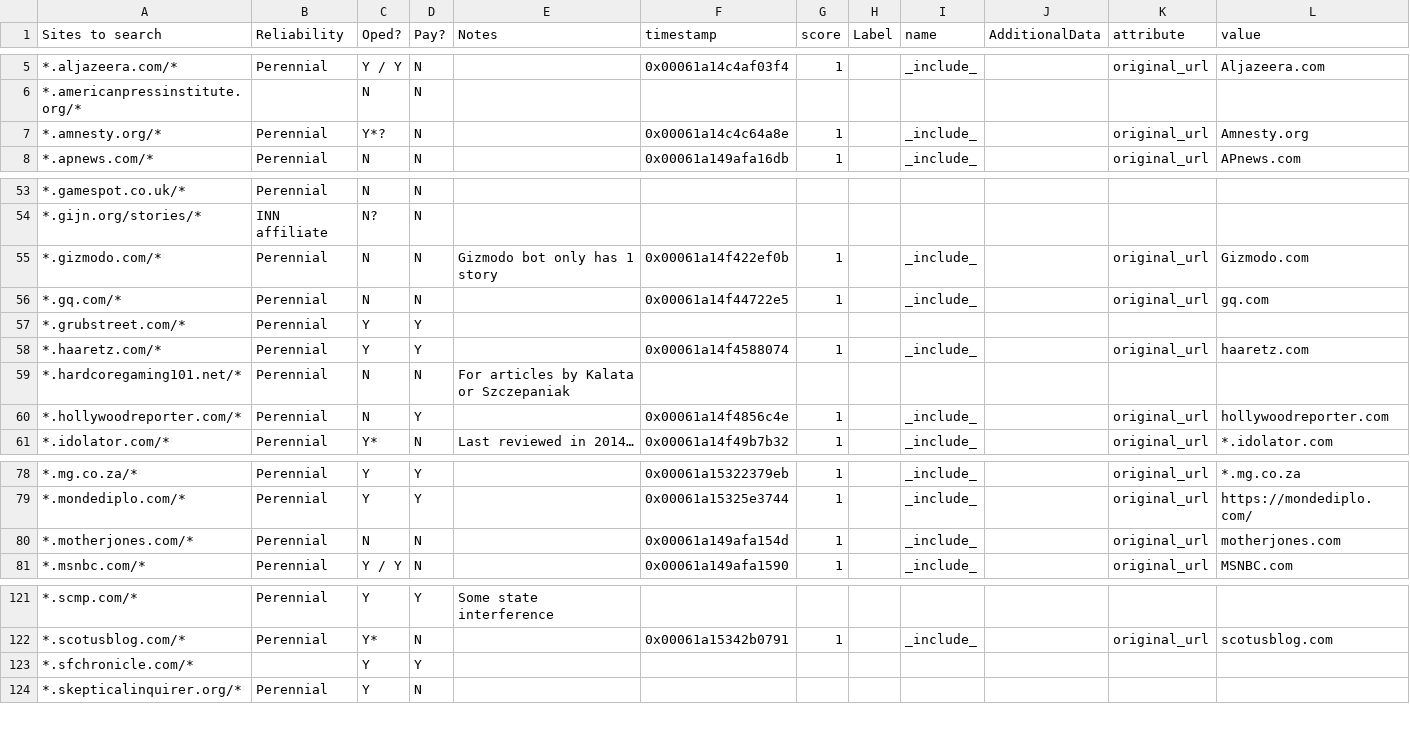
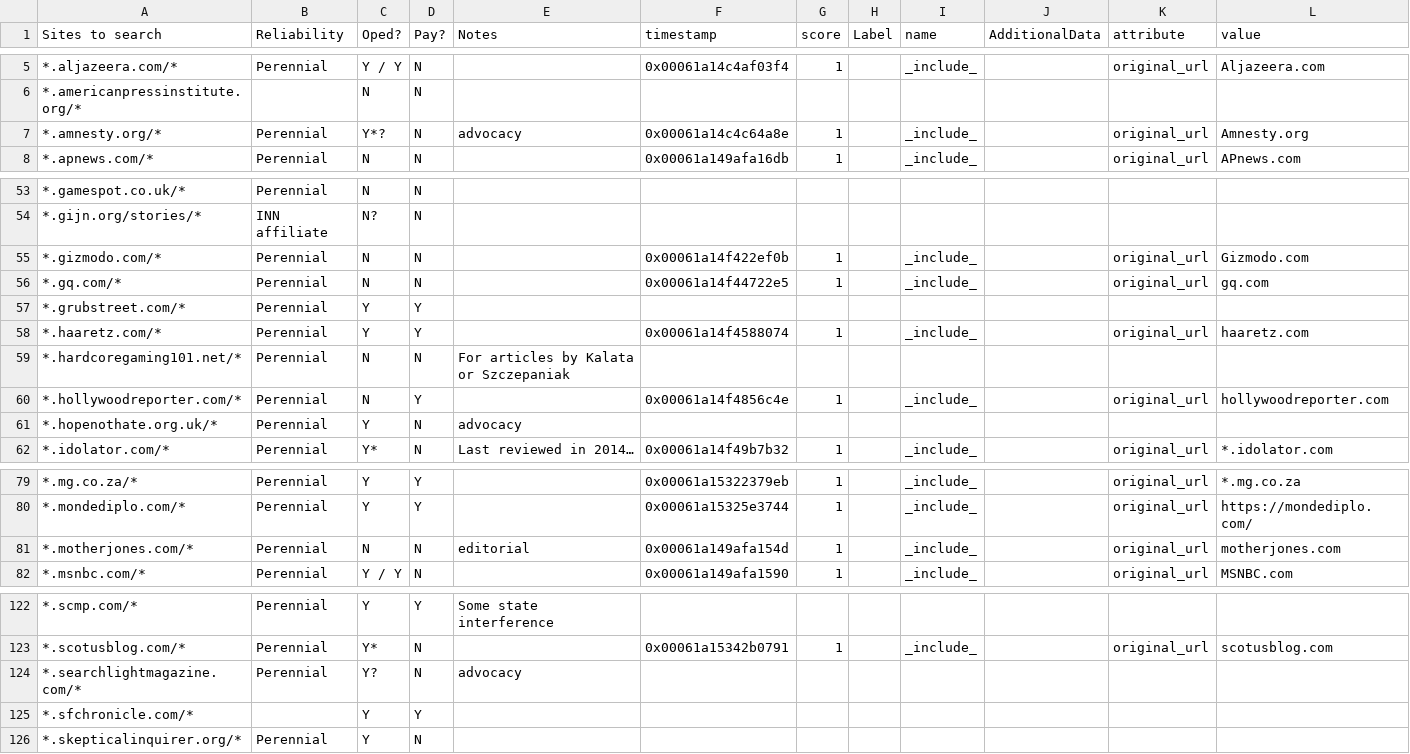
Before and after one commit to aaronliu0130/GRel-Source-Engine, a CSV file: Include.csv, drawn as a sheet; only a part is shown, gaps mark what is left out; the diff covers the shown part only.

Commit message:
add hopenothate, label 4 as advocacy and editorial
and its searchlight magazine

```diff
--- a/Include.csv
+++ b/Include.csv
@@ -6,3 +6,3 @@ Sites to search,Reliability,Oped?,Pay?,Notes,timestamp,score,Label,name,Addition
 *.americanpressinstitute.org/*,,N,N,,,,,,,,
-*.amnesty.org/*,Perennial,Y*?,N,,0x00061a14c4c64a8e,1,,_include_,,original_url,Amnesty.org
+*.amnesty.org/*,Perennial,Y*?,N,advocacy,0x00061a14c4c64a8e,1,,_include_,,original_url,Amnesty.org
 *.apnews.com/*,Perennial,N,N,,0x00061a149afa16db,1,,_include_,,original_url,APnews.com
@@ -54,3 +54,3 @@ Sites to search,Reliability,Oped?,Pay?,Notes,timestamp,score,Label,name,Addition
 *.gijn.org/stories/*,INN affiliate,N?,N,,,,,,,,
-*.gizmodo.com/*,Perennial,N,N,Gizmodo bot only has 1 story,0x00061a14f422ef0b,1,,_include_,,original_url,Gizmodo.com
+*.gizmodo.com/*,Perennial,N,N,,0x00061a14f422ef0b,1,,_include_,,original_url,Gizmodo.com
 *.gq.com/*,Perennial,N,N,,0x00061a14f44722e5,1,,_include_,,original_url,gq.com
@@ -60,2 +60,3 @@ Sites to search,Reliability,Oped?,Pay?,Notes,timestamp,score,Label,name,Addition
 *.hollywoodreporter.com/*,Perennial,N,Y,,0x00061a14f4856c4e,1,,_include_,,original_url,hollywoodreporter.com
+*.hopenothate.org.uk/*,Perennial,Y,N,advocacy,,,,,,,
 *.idolator.com/*,Perennial,Y*,N,Last reviewed in 2014…,0x00061a14f49b7b32,1,,_include_,,original_url,*.idolator.com
@@ -79,3 +80,3 @@ Sites to search,Reliability,Oped?,Pay?,Notes,timestamp,score,Label,name,Addition
 *.mondediplo.com/*,Perennial,Y,Y,,0x00061a15325e3744,1,,_include_,,original_url,https://mondediplo.com/
-*.motherjones.com/*,Perennial,N,N,,0x00061a149afa154d,1,,_include_,,original_url,motherjones.com
+*.motherjones.com/*,Perennial,N,N,editorial,0x00061a149afa154d,1,,_include_,,original_url,motherjones.com
 *.msnbc.com/*,Perennial,Y / Y,N,,0x00061a149afa1590,1,,_include_,,original_url,MSNBC.com
@@ -122,2 +123,3 @@ Sites to search,Reliability,Oped?,Pay?,Notes,timestamp,score,Label,name,Addition
 *.scotusblog.com/*,Perennial,Y*,N,,0x00061a15342b0791,1,,_include_,,original_url,scotusblog.com
+*.searchlightmagazine.com/*,Perennial,Y?,N,advocacy,,,,,,,
 *.sfchronicle.com/*,,Y,Y,,,,,,,,
```
Also changed, not shown: 1 edited cell elsewhere in this file.
